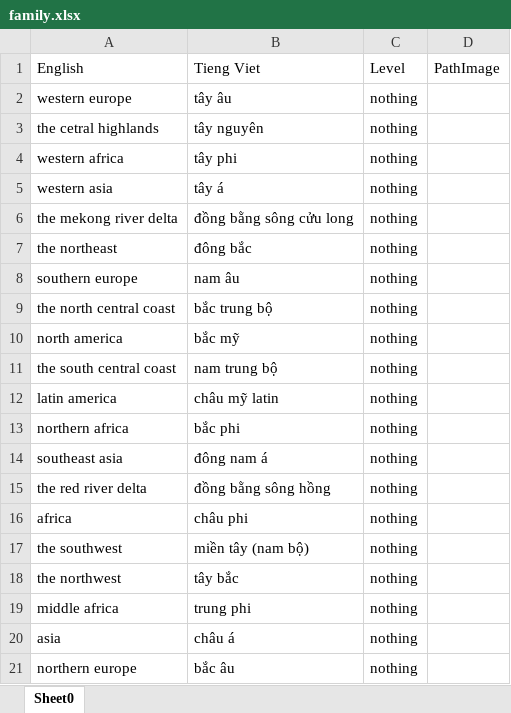
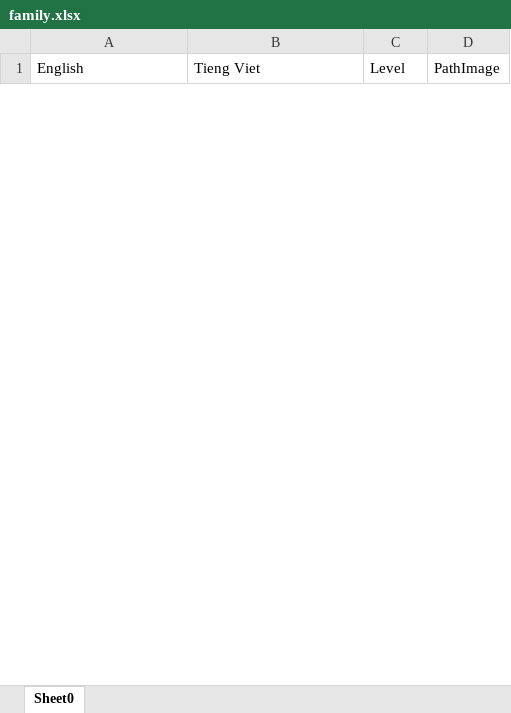
Before and after one commit to Trongha/Dictionary1, an Excel workbook: src/data/dataFile/xlsx/family.xlsx, sheet Sheet0, drawn as a sheet; only a part is shown; values as stored, in another font and other column widths than the file's, no borders; removed rows and columns are numbered as before the commit, all else as after; the diff covers the shown part only; the diff names each change by its address in the sheet, - before the commit and + after, or states it on an @@ line.

```diff
--- a/src/data/dataFile/xlsx/family.xlsx (sheet Sheet0)
+++ b/src/data/dataFile/xlsx/family.xlsx (sheet Sheet0)
-row 2: western europe | tây âu | nothing
-row 3: the cetral highlands | tây nguyên | nothing
-row 4: western africa | tây phi | nothing
-row 5: western asia | tây á | nothing
-row 6: the mekong river delta | đồng bằng sông cửu long | nothing
-row 7: the northeast | đông bắc | nothing
-row 8: southern europe | nam âu | nothing
-row 9: the north central coast | bắc trung bộ | nothing
-row 10: north america | bắc mỹ | nothing
-row 11: the south central coast | nam trung bộ | nothing
-row 12: latin america | châu mỹ latin | nothing
-row 13: northern africa | bắc phi | nothing
-row 14: southeast asia | đông nam á | nothing
-row 15: the red river delta | đồng bằng sông hồng | nothing
-row 16: africa | châu phi | nothing
-row 17: the southwest | miền tây (nam bộ) | nothing
-row 18: the northwest | tây bắc | nothing
-row 19: middle africa | trung phi | nothing
-row 20: asia | châu á | nothing
-row 21: northern europe | bắc âu | nothing
```
Also changed, not shown: 6 added rows and 14 removed rows elsewhere in this sheet, src/data/dataFile/xlsx/building dictionary.xlsx, src/data/dataFile/xlsx/test.xlsx, 36 other files.
